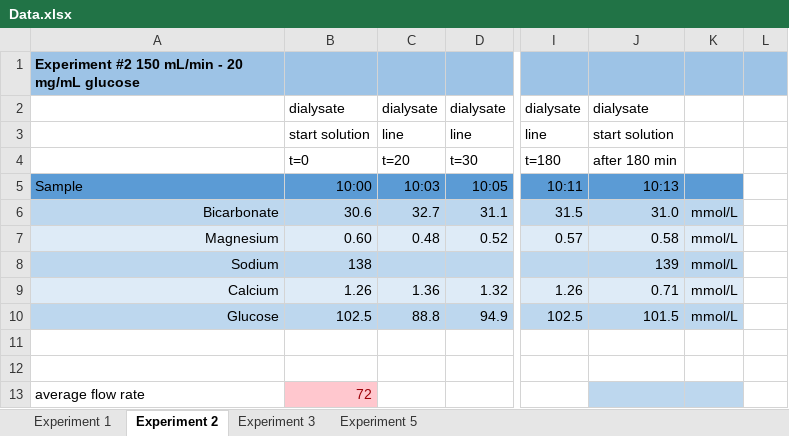
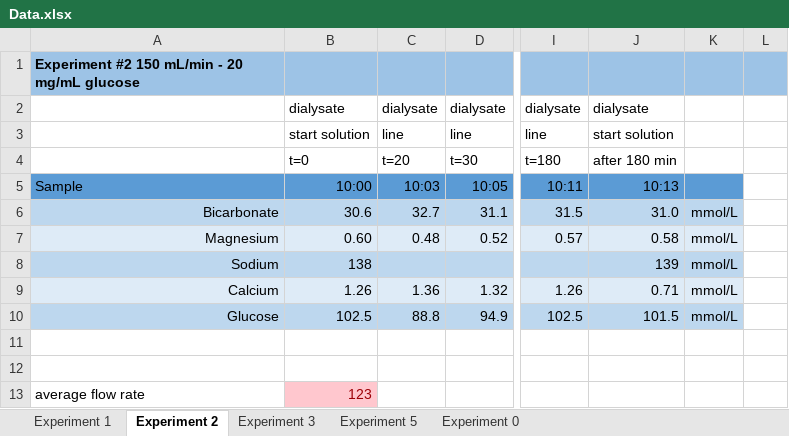
Before and after one commit to Charlotte273/BTR, an Excel workbook: Data.xlsx, sheet Experiment 2, drawn as a sheet; only a part is shown, gaps mark what is left out; values as stored, in another font and other column widths than the file's, no borders; the diff names each change by its address in the sheet, - before the commit and + after, or states it on an @@ line.

```diff
--- a/Data.xlsx (sheet Experiment 2)
+++ b/Data.xlsx (sheet Experiment 2)
+sheet tab: Experiment 0
-B13: 72
+B13: 123
-J13:K13 fill: #BDD7EE
+J13:K13 fill: none
```
Also changed, not shown: sheet Experiment 3, 1 other file.
